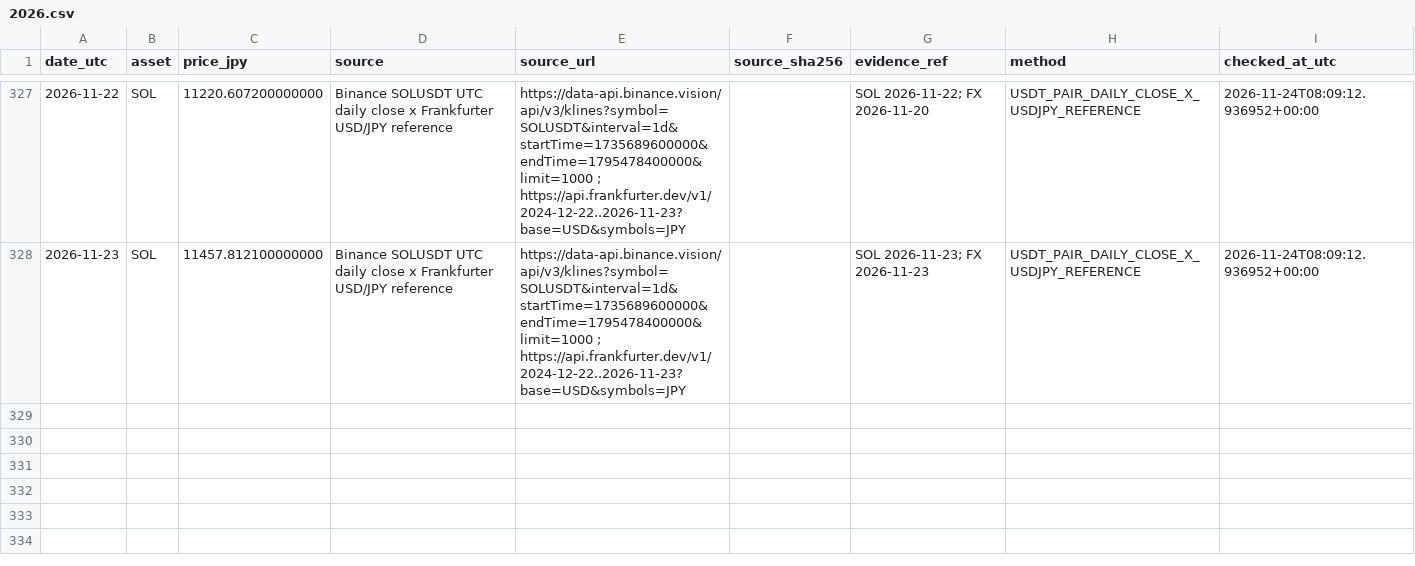
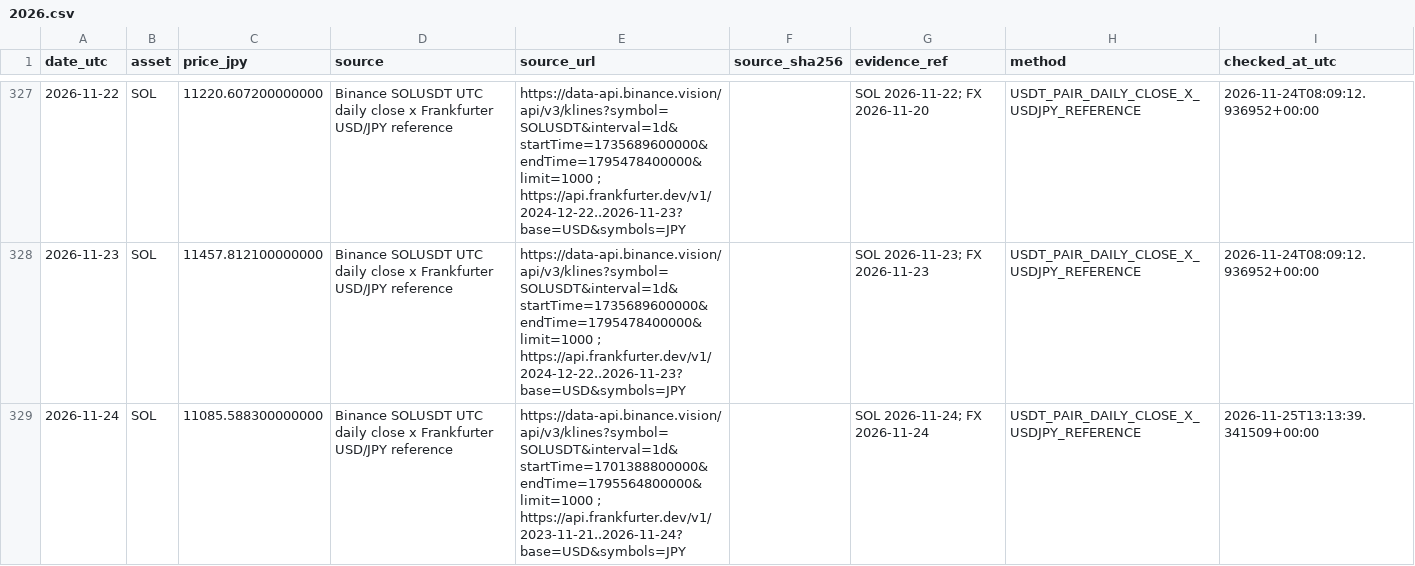
Before and after one commit to guruguruhyena-hue/evidence-tracer, a CSV file: prices/SOL/2026.csv, drawn as a sheet; only a part is shown, gaps mark what is left out; the diff names each change by its address in the sheet, - before the commit and + after, or states it on an @@ line.

```diff
--- a/prices/SOL/2026.csv
+++ b/prices/SOL/2026.csv
+row 329: 2026-11-24 | SOL | 11085.588300000000 | Binance SOLUSDT UTC daily close x Frankfurter USD/JPY reference | https://data-api.binance.vision/api/v3/klines?symbol=SOLUSDT&interval=1d&startTime=1701388800000&endTime=1795564800000&limit=1000 ; https://api.frankfurter.dev/v1/2023-11-21..2026-11-24?base=USD&symbols=JPY |  | SOL 2026-11-24; FX 2026-11-24 | USDT_PAIR_DAILY_CLOSE_X_USDJPY_REFERENCE | 2026-11-25T13:13:39.341509+00:00
```
Also changed, not shown: prices/BTC/2026.csv, prices/ETH/2026.csv, 14 other files.
